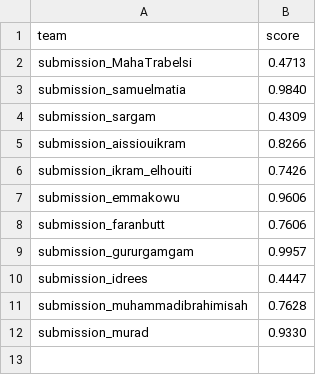
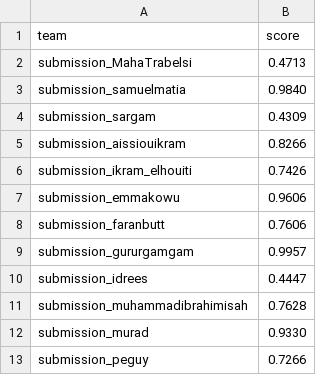
Before and after one commit to NoorMajdoub/Liarnode_challenge, a CSV file: leaderboard/leaderboard.csv, drawn as a sheet.

```diff
--- a/leaderboard/leaderboard.csv
+++ b/leaderboard/leaderboard.csv
@@ -12 +12,2 @@ submission_muhammadibrahimisah,0.7628
 submission_murad,0.9330
+submission_peguy,0.7266
```
Also changed, not shown: 2 other files.
